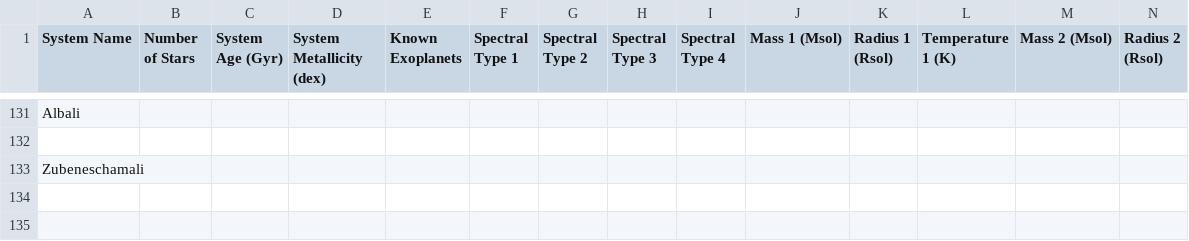
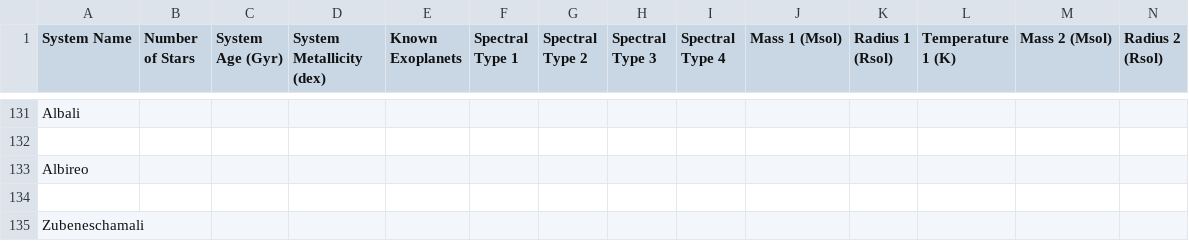
Before and after one commit to tcdoggett/gaia, a CSV file: src/planetary_system_data/system_parameters.csv, drawn as a sheet; only a part is shown, gaps mark what is left out; rows hold the shown columns only; the diff names each change by its address in the sheet, - before the commit and + after, or states it on an @@ line.

Commit message:
Update system_parameters.csv

```diff
--- a/src/planetary_system_data/system_parameters.csv
+++ b/src/planetary_system_data/system_parameters.csv
+row 133: Albireo
+row 134: (empty)
```
